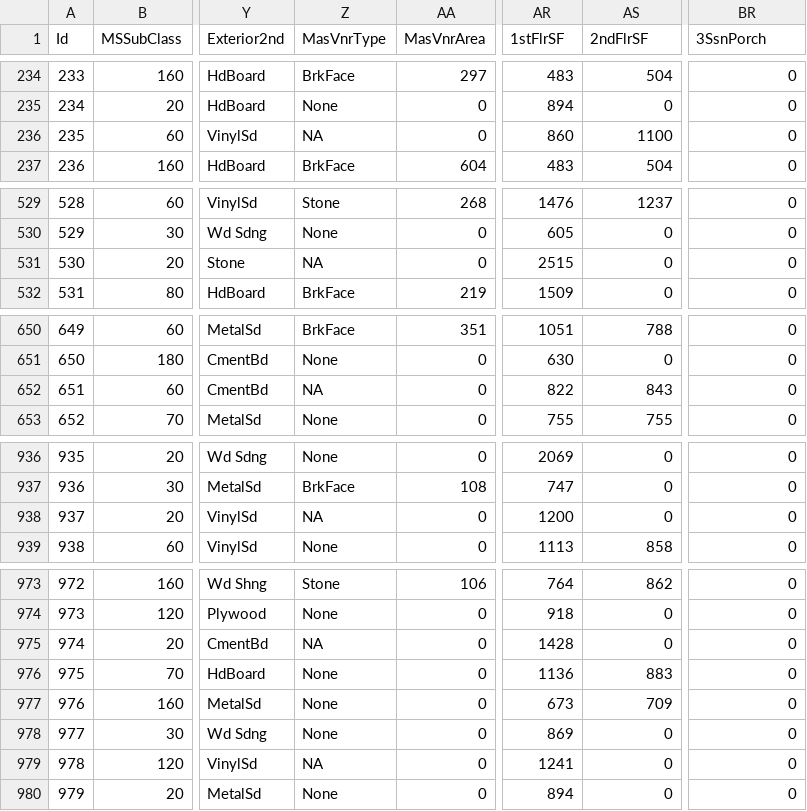
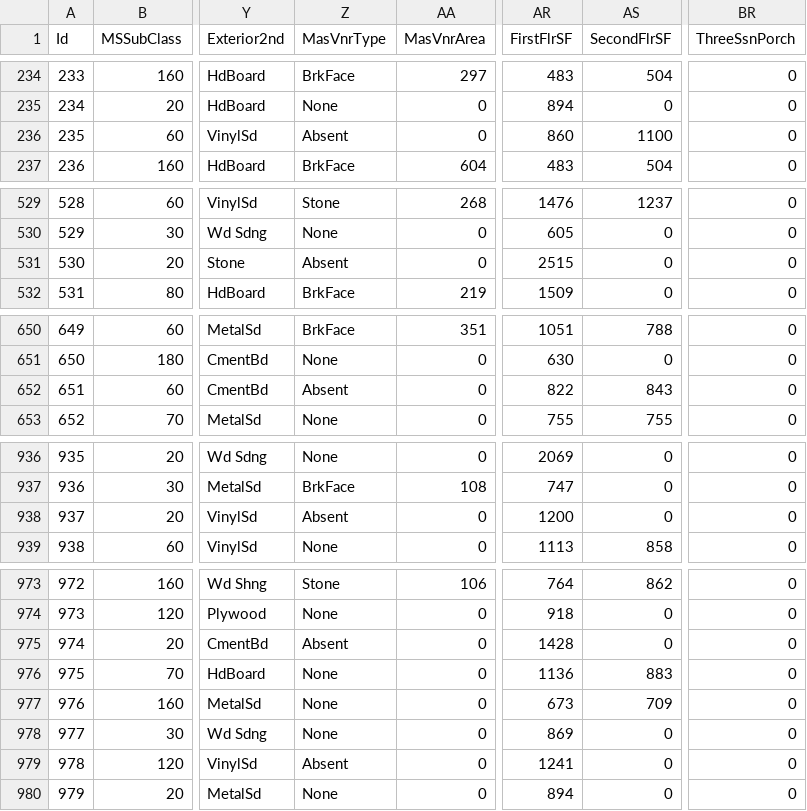
Before and after one commit to masscamara1225-beep/projet-immobilier-ames, a CSV file: data/train_clean.csv, drawn as a sheet; only a part is shown, gaps mark what is left out; the diff covers the shown part only; the diff names each change by its address in the sheet, - before the commit and + after, or states it on an @@ line.

```diff
--- a/data/train_clean.csv
+++ b/data/train_clean.csv
-AR1: 1stFlrSF
+AR1: FirstFlrSF
-AS1: 2ndFlrSF
+AS1: SecondFlrSF
-BR1: 3SsnPorch
+BR1: ThreeSsnPorch
-Z236 (MasVnrType): NA
+Z236 (MasVnrType): Absent
-Z531 (MasVnrType): NA
+Z531 (MasVnrType): Absent
-Z652 (MasVnrType): NA
+Z652 (MasVnrType): Absent
-Z938 (MasVnrType): NA
+Z938 (MasVnrType): Absent
-Z975 (MasVnrType): NA
+Z975 (MasVnrType): Absent
-Z979 (MasVnrType): NA
+Z979 (MasVnrType): Absent
```
Also changed, not shown: 2 edited cells elsewhere in this file, 19 other files.
